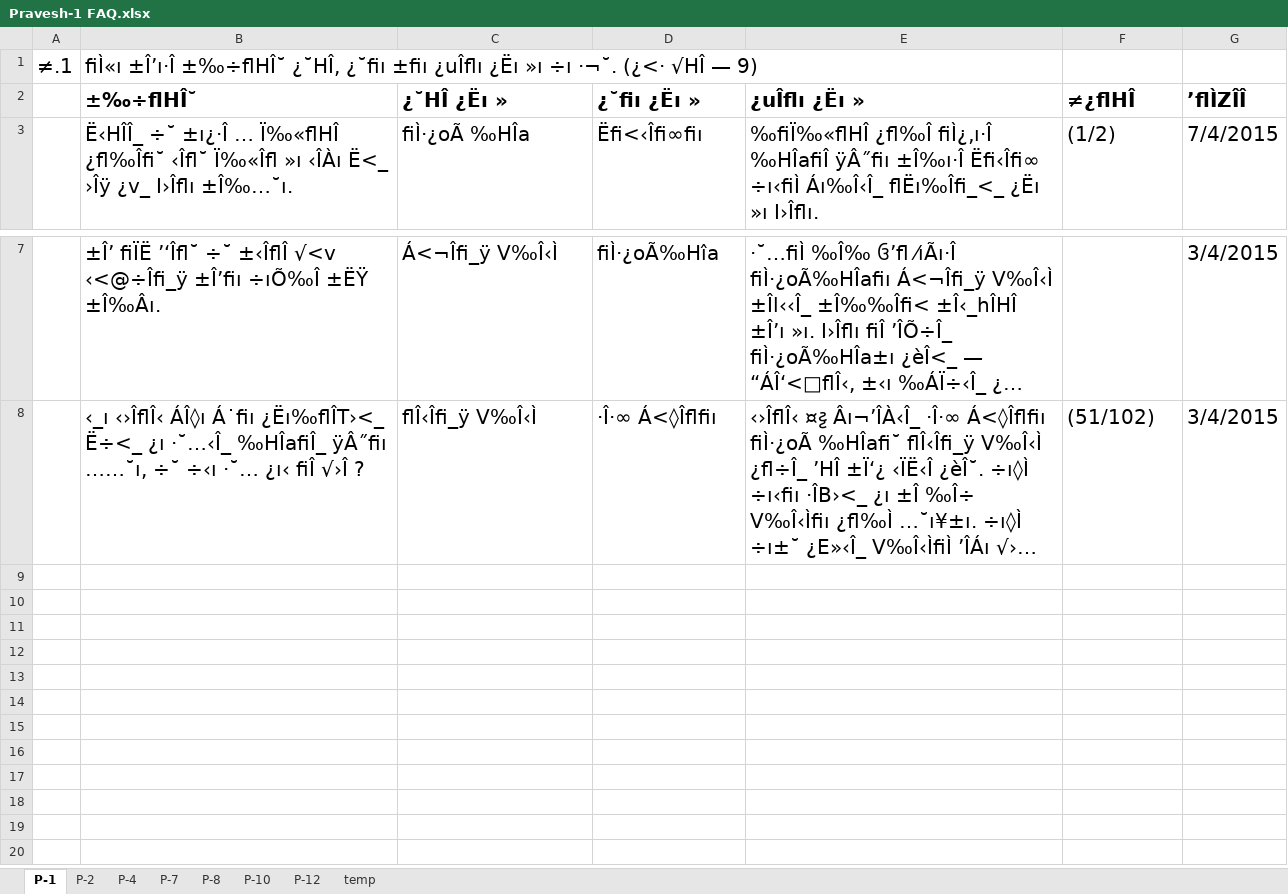
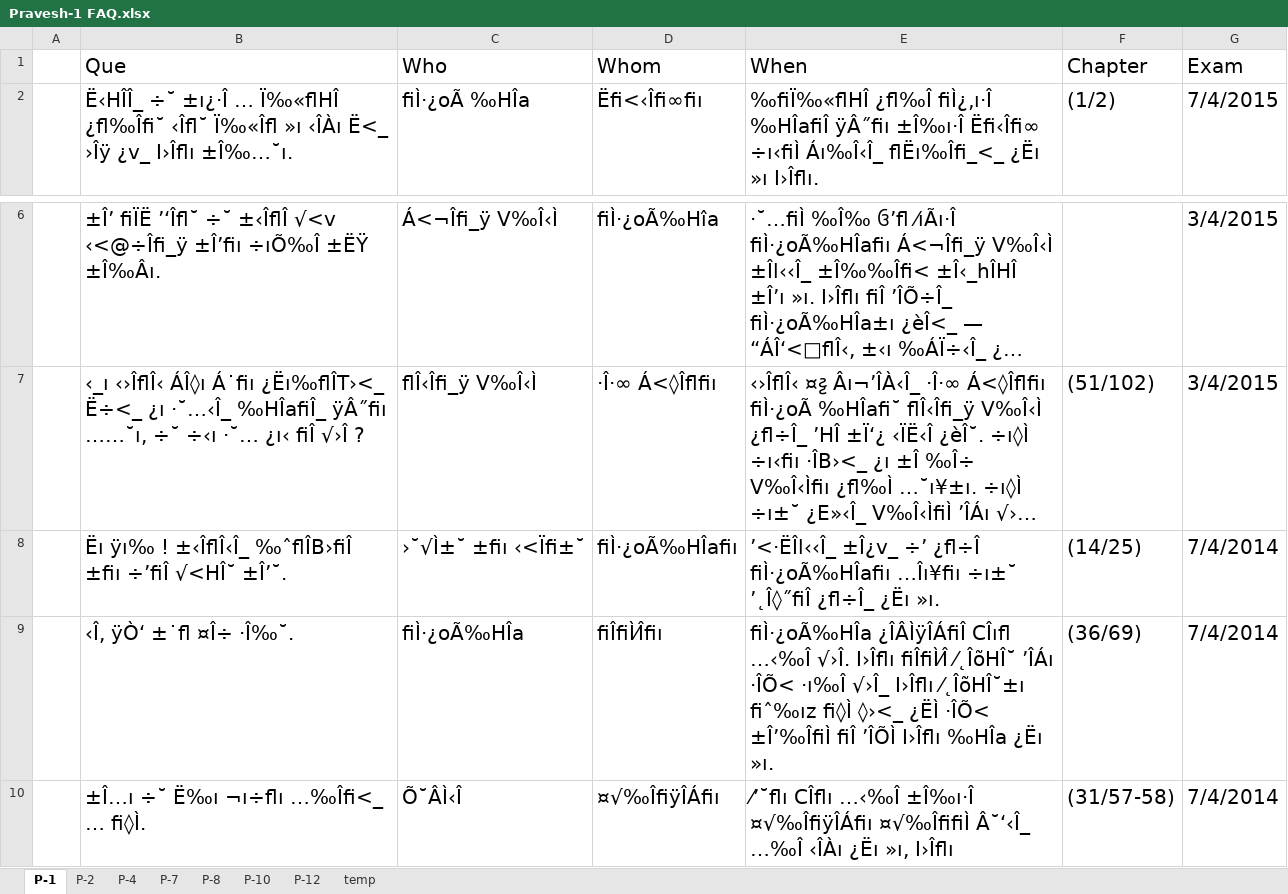
Before and after one commit to Vyom131313/SwamiXitiz, an Excel workbook: YogiApekshit/App_Data/Pravesh-1 FAQ.xlsx, sheet P-1, drawn as a sheet; only a part is shown, gaps mark what is left out; long unchanged cells end in …; values as stored, in another font and other column widths than the file's, no borders; removed rows and columns are numbered as before the commit, all else as after; the diff names each change by its address in the sheet, - before the commit and + after, or states it on an @@ line.

```diff
--- a/YogiApekshit/App_Data/Pravesh-1 FAQ.xlsx (sheet P-1)
+++ b/YogiApekshit/App_Data/Pravesh-1 FAQ.xlsx (sheet P-1)
-row 1: ≠.1 | ﬁÌ«ı ±Î’ı·Î ±‰÷ﬂHÎ˘ ¿˘HÎ, ¿˘ﬁı ±ﬁı ¿uÎﬂı ¿Ëı »ı ÷ı ·¬˘. (¿<· √HÎ — 9)
-row 2:  | ±‰÷ﬂHÎ˘ | ¿˘HÎ ¿Ëı » | ¿˘ﬁı ¿Ëı » | ¿uÎﬂı ¿Ëı » | ≠¿ﬂHÎ | ’ﬂÌZÎÎ
+row 1:  | Que | Who | Whom | When | Chapter | Exam
+row 8:  | Ëı ÿı‰ ! ±‹ÎﬂÎ‹Î_ ‰ˆﬂÎB›ﬁÎ ±ﬁı ÷’ﬁÎ √<HÎ˘ ±Î’˘. | ›˘√Ì±˘ ±ﬁı ‹<Ïﬁ±˘ | ﬁÌ·¿oÃ‰HÎaﬁı | ’<·ËÎl‹‹Î_ ±Î¿v_ ÷’ ¿ﬂ÷Î ﬁÌ·¿oÃ‰HÎaﬁı …Îı¥ﬁı ÷ı±˘ ’˛Î◊˝ﬁÎ ¿ﬂ÷Î_ ¿Ëı »ı. | (14/25) | 7/4/2014
+row 9:  | ‹Î, ÿÒ‘ ±˙ﬂ ¤Î÷ ·Î‰˘. | ﬁÌ·¿oÃ‰HÎa | ﬁÎﬁÌ⁄Îﬁı | ﬁÌ·¿oÃ‰HÎa ¿ÎÂÌÿÎÁﬁÎ CÎıﬂ …‹‰Î √›Î. I›Îﬂı ﬁÎﬁÌ⁄Î ⁄˛ÎõHÎ˘ ’ÎÁı ·ÎÕ< ·ı‰Î √›Î_ I›Îﬂı ⁄˛ÎõHÎ˘±ı ﬁˆ‰ız ﬁ◊Ì ◊›<_ ¿ËÌ ·ÎÕ< ±Î’‰ÎﬁÌ ﬁÎ ’ÎÕÌ I›Îﬂı ‰HÎa ¿Ëı »ı. | (36/69) | 7/4/2014
+row 10:  | ±Î…ı ÷˘ Ë‰ı ¬ı÷ﬂı …‰Îﬁ<_ … ﬁ◊Ì. | Õ˘ÂÌ‹Î | ¤√‰ÎﬁÿÎÁﬁı | ⁄’˘ﬂı CÎﬂı …‹‰Î ±Î‰ı·Î ¤√‰ÎﬁÿÎÁﬁı ¤√‰ÎﬁﬁÌ Â˘‘‹Î_ …‰Î ‹ÎÀı ¿Ëı »ı, I›Îﬂı | (31/57-58) | 7/4/2014
```
Also changed, not shown: sheet P-4, sheet P-7, sheet P-10, sheet P-12, sheet P-2, sheet P-8.
